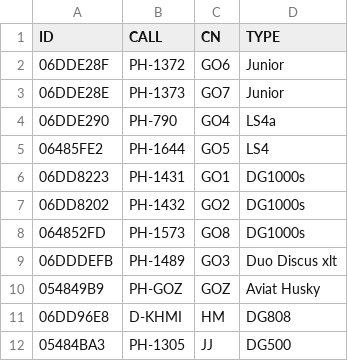
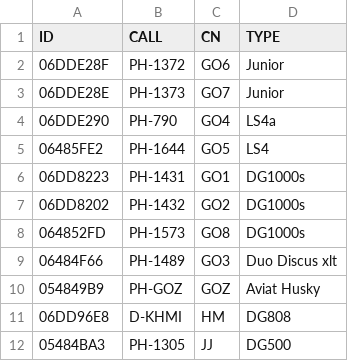
Before and after one commit to GliderGeek/overlandvliegen-gozc, a CSV file: planes.csv, drawn as a sheet; only a part is shown.

```diff
--- a/planes.csv
+++ b/planes.csv
@@ -8,3 +8,3 @@ ID,CALL,CN,TYPE
 064852FD,PH-1573,GO8,DG1000s
-06DDDEFB,PH-1489,GO3,Duo Discus xlt
+06484F66,PH-1489,GO3,Duo Discus xlt
 054849B9,PH-GOZ,GOZ,Aviat Husky
```
Also changed, not shown: 5 other files.
